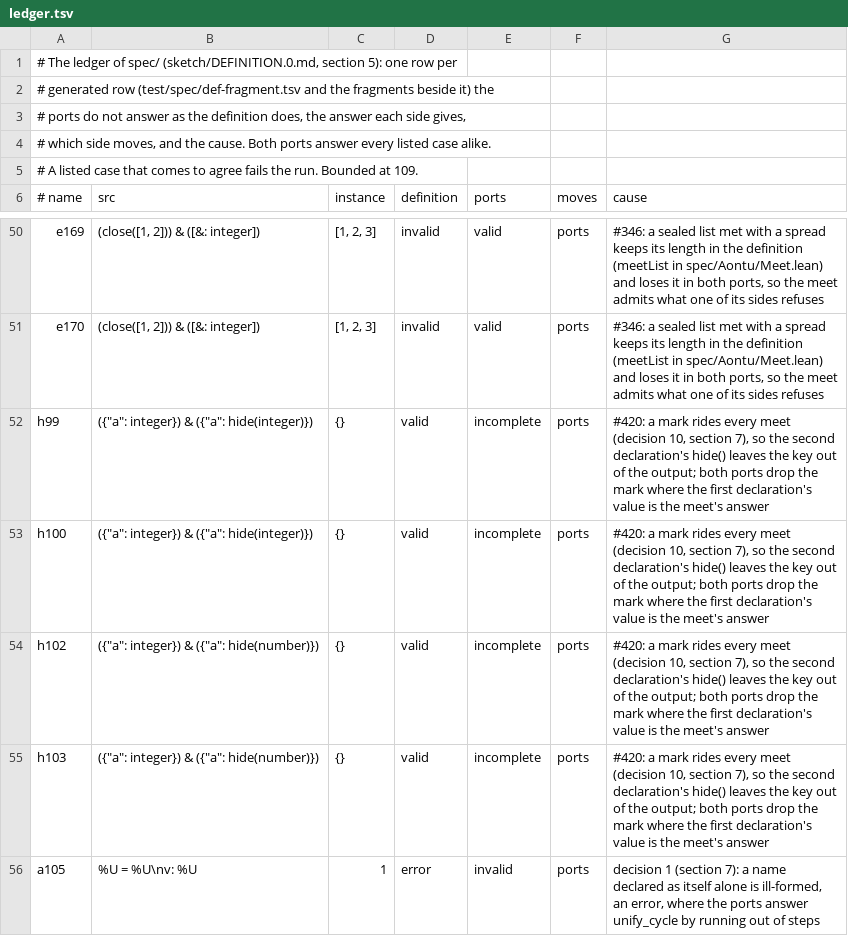
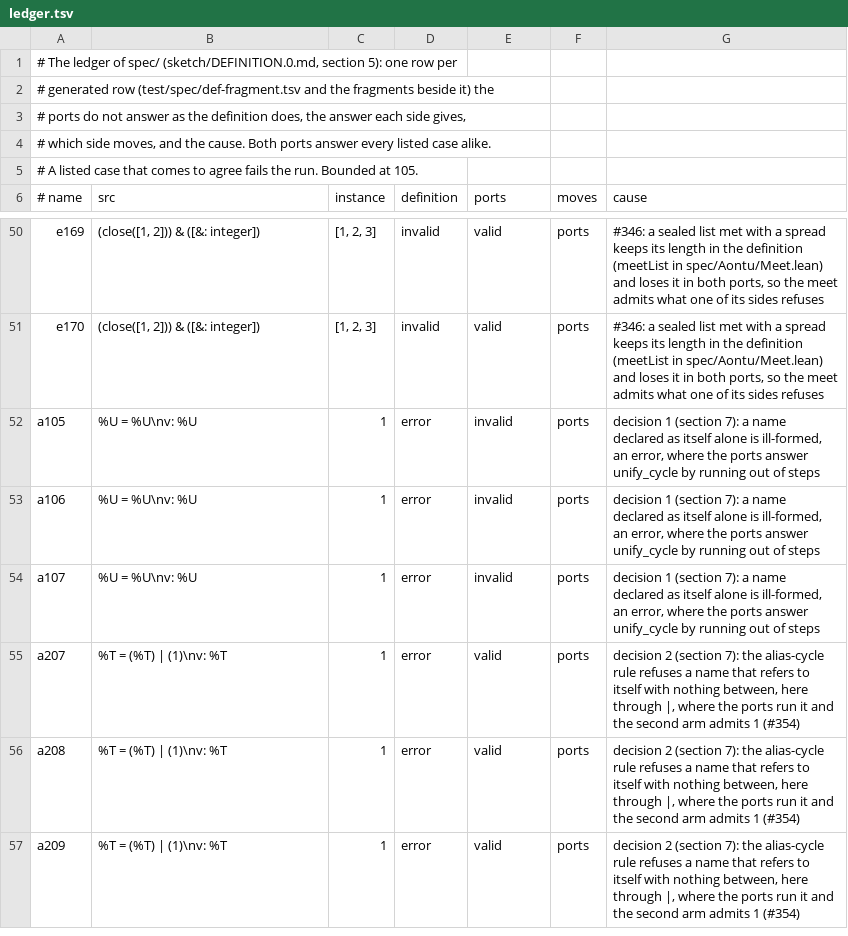
Before and after one commit to aontu-lang/aontu, a TSV file: spec/ledger.tsv, drawn as a sheet; only a part is shown, gaps mark what is left out; the shorter side is filled out with more unchanged rows.

```diff
--- a/spec/ledger.tsv
+++ b/spec/ledger.tsv
@@ -4,3 +4,3 @@
 # which side moves, and the cause. Both ports answer every listed case alike.
-# A listed case that comes to agree fails the run. Bounded at 109.
+# A listed case that comes to agree fails the run. Bounded at 105.
 # name	src	instance	definition	ports	moves	cause
@@ -51,6 +51,2 @@ e169	(close([1, 2])) & ([&: integer])	[1, 2, 3]	invalid	valid	ports	#346: a seal
 e170	(close([1, 2])) & ([&: integer])	[1, 2, 3]	invalid	valid	ports	#346: a sealed list met with a spread keeps its length in the definition (meetList in spec/Aontu/Meet.lean) and loses it in both ports, so the meet admits what one of its sides refuses
-h99	({"a": integer}) & ({"a": hide(integer)})	{}	valid	incomplete	ports	#420: a mark rides every meet (decision 10, section 7), so the second declaration's hide() leaves the key out of the output; both ports drop the mark where the first declaration's value is the meet's answer
-h100	({"a": integer}) & ({"a": hide(integer)})	{}	valid	incomplete	ports	#420: a mark rides every meet (decision 10, section 7), so the second declaration's hide() leaves the key out of the output; both ports drop the mark where the first declaration's value is the meet's answer
-h102	({"a": integer}) & ({"a": hide(number)})	{}	valid	incomplete	ports	#420: a mark rides every meet (decision 10, section 7), so the second declaration's hide() leaves the key out of the output; both ports drop the mark where the first declaration's value is the meet's answer
-h103	({"a": integer}) & ({"a": hide(number)})	{}	valid	incomplete	ports	#420: a mark rides every meet (decision 10, section 7), so the second declaration's hide() leaves the key out of the output; both ports drop the mark where the first declaration's value is the meet's answer
 a105	%U = %U\nv: %U	1	error	invalid	ports	decision 1 (section 7): a name declared as itself alone is ill-formed, an error, where the ports answer unify_cycle by running out of steps
```
Also changed, not shown: 24 other files.
